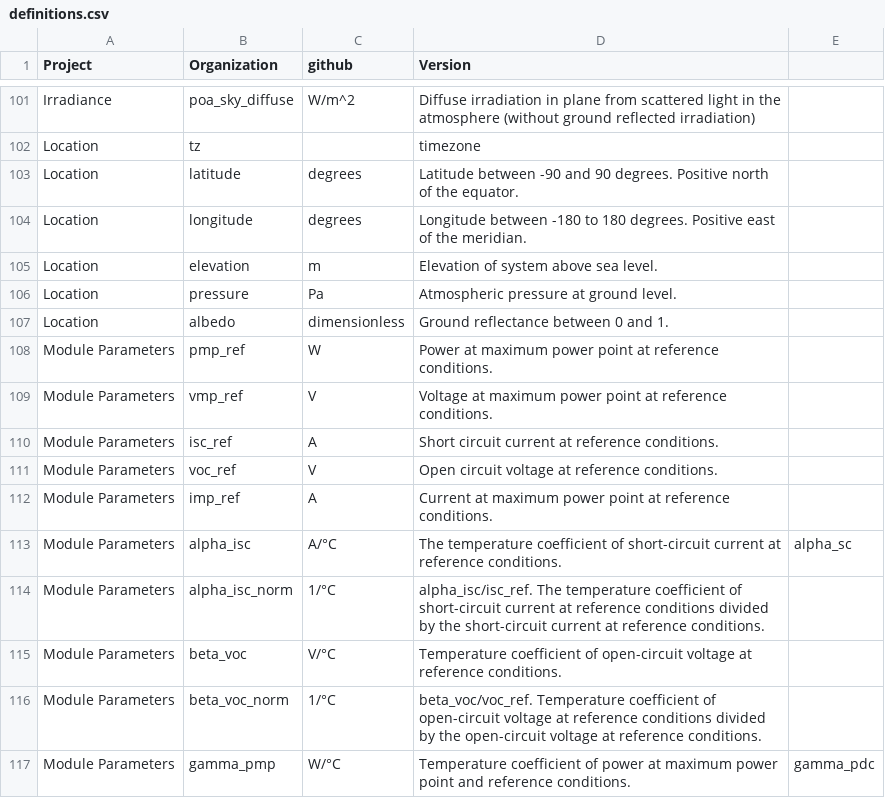
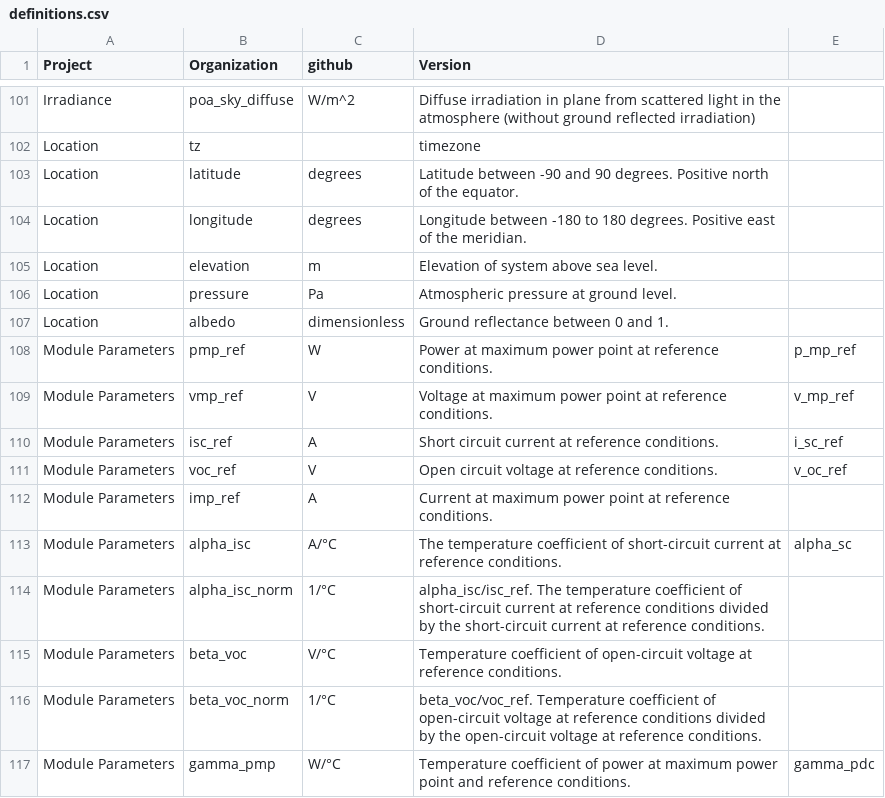
Before and after one commit to DuraMAT/pv-terms, a CSV file: pvterms/definitions.csv, drawn as a sheet; only a part is shown, gaps mark what is left out.

Commit message:
Add deprecated values

```diff
--- a/pvterms/definitions.csv
+++ b/pvterms/definitions.csv
@@ -107,6 +107,6 @@ Location,pressure,Pa,Atmospheric pressure at ground level.,
 Location,albedo,dimensionless,Ground reflectance between 0 and 1.,
-Module Parameters,pmp_ref,W,Power at maximum power point at reference conditions.,
-Module Parameters,vmp_ref,V,Voltage at maximum power point at reference conditions.,
-Module Parameters,isc_ref,A,Short circuit current at reference conditions.,
-Module Parameters,voc_ref,V,Open circuit voltage at reference conditions.,
+Module Parameters,pmp_ref,W,Power at maximum power point at reference conditions.,p_mp_ref
+Module Parameters,vmp_ref,V,Voltage at maximum power point at reference conditions.,v_mp_ref
+Module Parameters,isc_ref,A,Short circuit current at reference conditions.,i_sc_ref
+Module Parameters,voc_ref,V,Open circuit voltage at reference conditions.,v_oc_ref
 Module Parameters,imp_ref,A,Current at maximum power point at reference conditions.,
```
